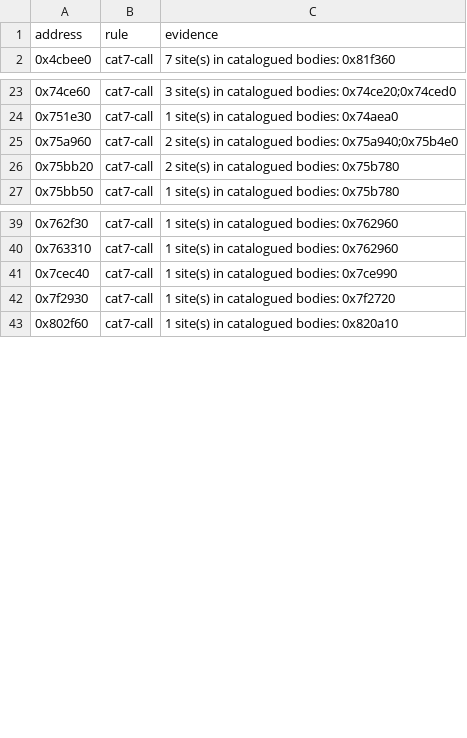
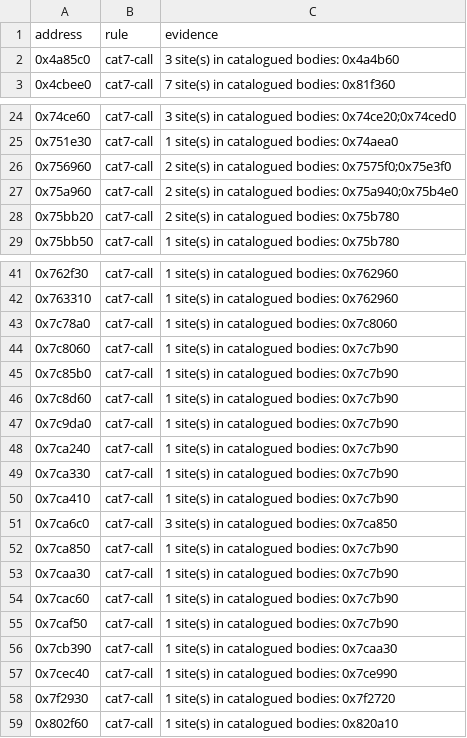
Before and after one commit to ghosty2004/sa-engine, a CSV file: catalog/extra-code-addresses.csv, drawn as a sheet; only a part is shown, gaps mark what is left out.

```diff
--- a/catalog/extra-code-addresses.csv
+++ b/catalog/extra-code-addresses.csv
@@ -1,2 +1,3 @@
 address,rule,evidence
+0x4a85c0,cat7-call,3 site(s) in catalogued bodies: 0x4a4b60
 0x4cbee0,cat7-call,7 site(s) in catalogued bodies: 0x81f360
@@ -24,2 +25,3 @@ address,rule,evidence
 0x751e30,cat7-call,1 site(s) in catalogued bodies: 0x74aea0
+0x756960,cat7-call,2 site(s) in catalogued bodies: 0x7575f0;0x75e3f0
 0x75a960,cat7-call,2 site(s) in catalogued bodies: 0x75a940;0x75b4e0
@@ -40,2 +42,16 @@ address,rule,evidence
 0x763310,cat7-call,1 site(s) in catalogued bodies: 0x762960
+0x7c78a0,cat7-call,1 site(s) in catalogued bodies: 0x7c8060
+0x7c8060,cat7-call,1 site(s) in catalogued bodies: 0x7c7b90
+0x7c85b0,cat7-call,1 site(s) in catalogued bodies: 0x7c7b90
+0x7c8d60,cat7-call,1 site(s) in catalogued bodies: 0x7c7b90
+0x7c9da0,cat7-call,1 site(s) in catalogued bodies: 0x7c7b90
+0x7ca240,cat7-call,1 site(s) in catalogued bodies: 0x7c7b90
+0x7ca330,cat7-call,1 site(s) in catalogued bodies: 0x7c7b90
+0x7ca410,cat7-call,1 site(s) in catalogued bodies: 0x7c7b90
+0x7ca6c0,cat7-call,3 site(s) in catalogued bodies: 0x7ca850
+0x7ca850,cat7-call,1 site(s) in catalogued bodies: 0x7c7b90
+0x7caa30,cat7-call,1 site(s) in catalogued bodies: 0x7c7b90
+0x7cac60,cat7-call,1 site(s) in catalogued bodies: 0x7c7b90
+0x7caf50,cat7-call,1 site(s) in catalogued bodies: 0x7c7b90
+0x7cb390,cat7-call,1 site(s) in catalogued bodies: 0x7caa30
 0x7cec40,cat7-call,1 site(s) in catalogued bodies: 0x7ce990
```
Also changed, not shown: catalog/gr-deviations.csv, 22 other files.
